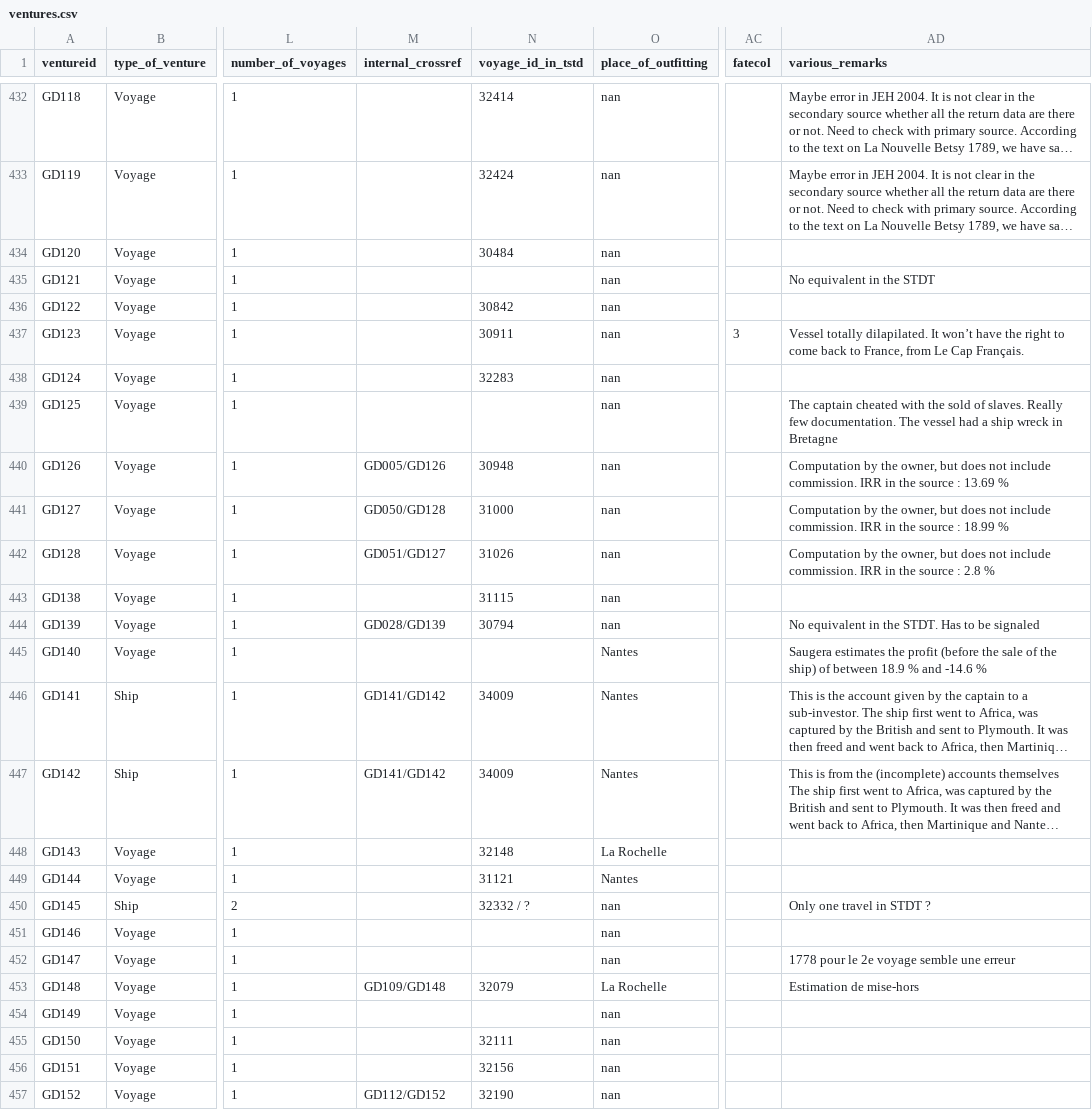
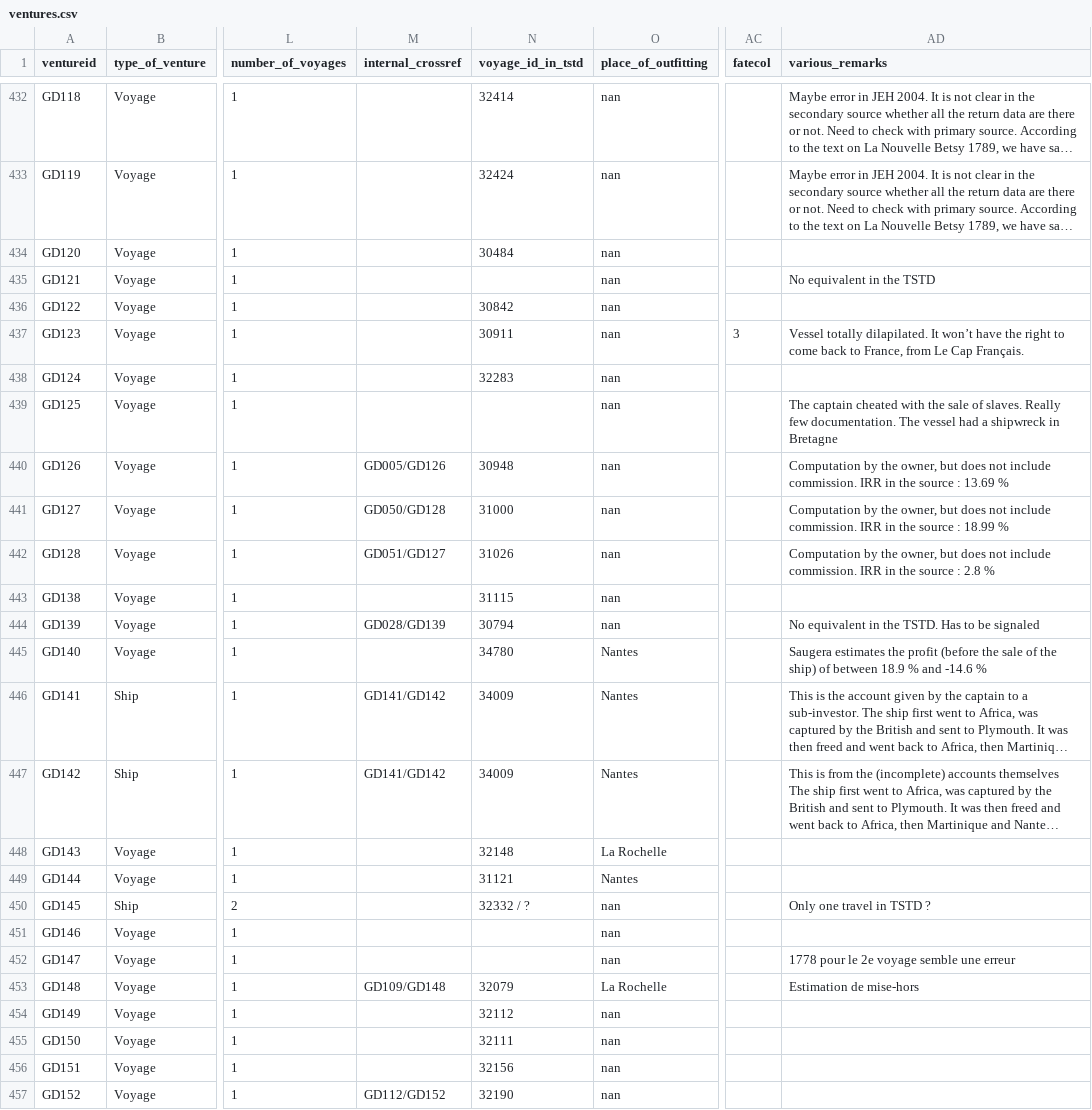
Before and after one commit to gdaudin/Voyage-Accounts-of-European-Slave-Trade-Ventures-1600-1830, a CSV file: ventures.csv, drawn as a sheet; only a part is shown, gaps mark what is left out; long unchanged cells end in …; the diff covers the shown part only; the diff names each change by its address in the sheet, - before the commit and + after, or states it on an @@ line.

Commit message:
small mistakes / link with TSTD for French voyage

```diff
--- a/ventures.csv
+++ b/ventures.csv
-AD435 (various_remarks): No equivalent in the STDT
+AD435 (various_remarks): No equivalent in the TSTD
-AD439 (various_remarks): …with the sold of slaves. Really few documentation. The vessel had a ship wreck in Bretagne
+AD439 (various_remarks): …with the sale of slaves. Really few documentation. The vessel had a shipwreck in Bretagne
-AD444 (various_remarks): No equivalent in the STDT. Has to be signaled
+AD444 (various_remarks): No equivalent in the TSTD. Has to be signaled
-N445 (voyage_id_in_tstd): (empty)
+N445 (voyage_id_in_tstd): 34780
-AD450 (various_remarks): Only one travel in STDT ?
+AD450 (various_remarks): Only one travel in TSTD ?
-N454 (voyage_id_in_tstd): (empty)
+N454 (voyage_id_in_tstd): 32112
```
Also changed, not shown: 25 edited cells elsewhere in this file.
